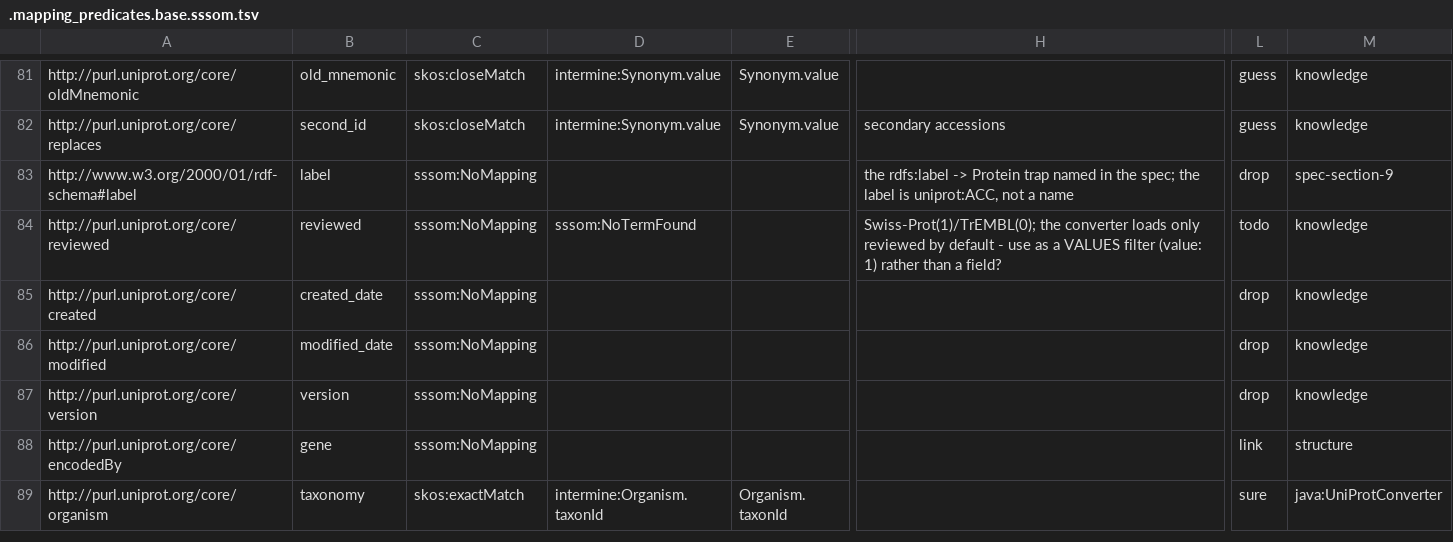
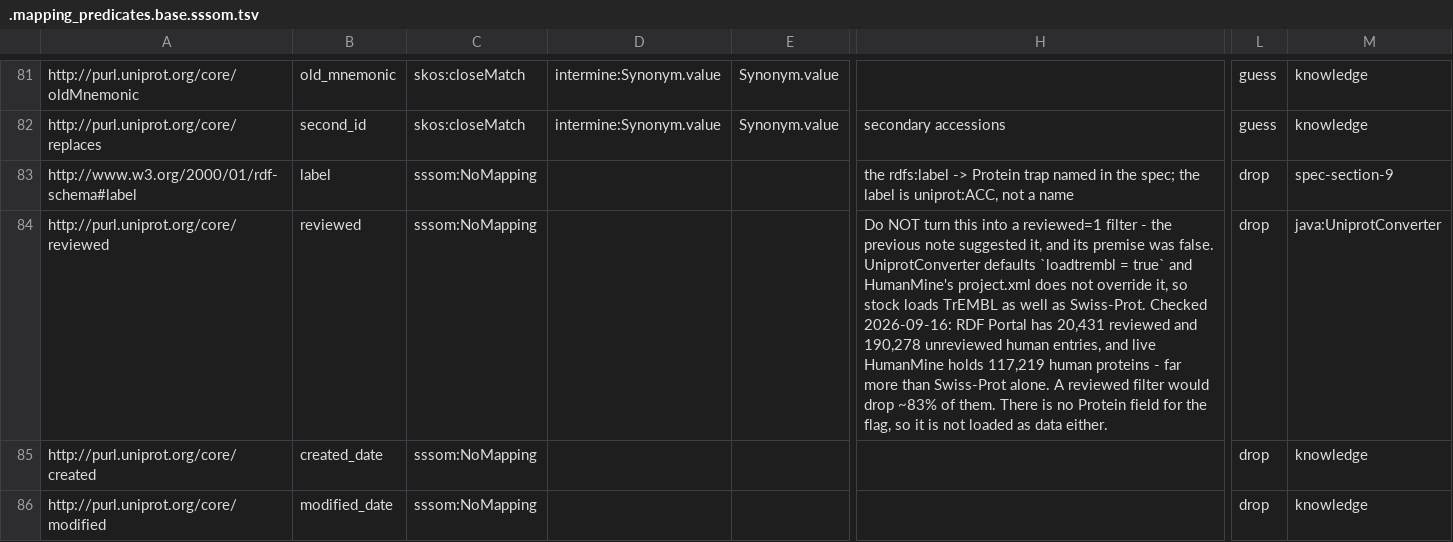
Before and after one commit to intermineorg/rdfc2im, a TSV file: out/uniprot/.mapping_predicates.base.sssom.tsv, drawn as a sheet; only a part is shown, gaps mark what is left out; the shorter side is filled out with more unchanged rows; the diff names each change by its address in the sheet, - before the commit and + after, or states it on an @@ line.

```diff
--- a/out/uniprot/.mapping_predicates.base.sssom.tsv
+++ b/out/uniprot/.mapping_predicates.base.sssom.tsv
-D84: sssom:NoTermFound
+D84: (empty)
-H84: Swiss-Prot(1)/TrEMBL(0); the converter loads only reviewed by default - use as a VALUES filter (value: 1) rather than a field?
+H84: Do NOT turn this into a reviewed=1 filter - the previous note suggested it, and its premise was false. UniprotConverter defaults `loadtrembl = true` and HumanMine's project.xml does not override it, so stock loads TrEMBL as well as Swiss-Prot. Checked 2026-09-16: RDF Portal has 20,431 reviewed and 190,278 unreviewed human entries, and live HumanMine holds 117,219 human proteins - far more than Swiss-Prot alone. A reviewed filter would drop ~83% of them. There is no Protein field for the flag, so it is not loaded as data either.
-L84: todo
+L84: drop
-M84: knowledge
+M84: java:UniprotConverter
```
Also changed, not shown: out/uniprot/mapping_predicates.sssom.tsv, 3 other files.
